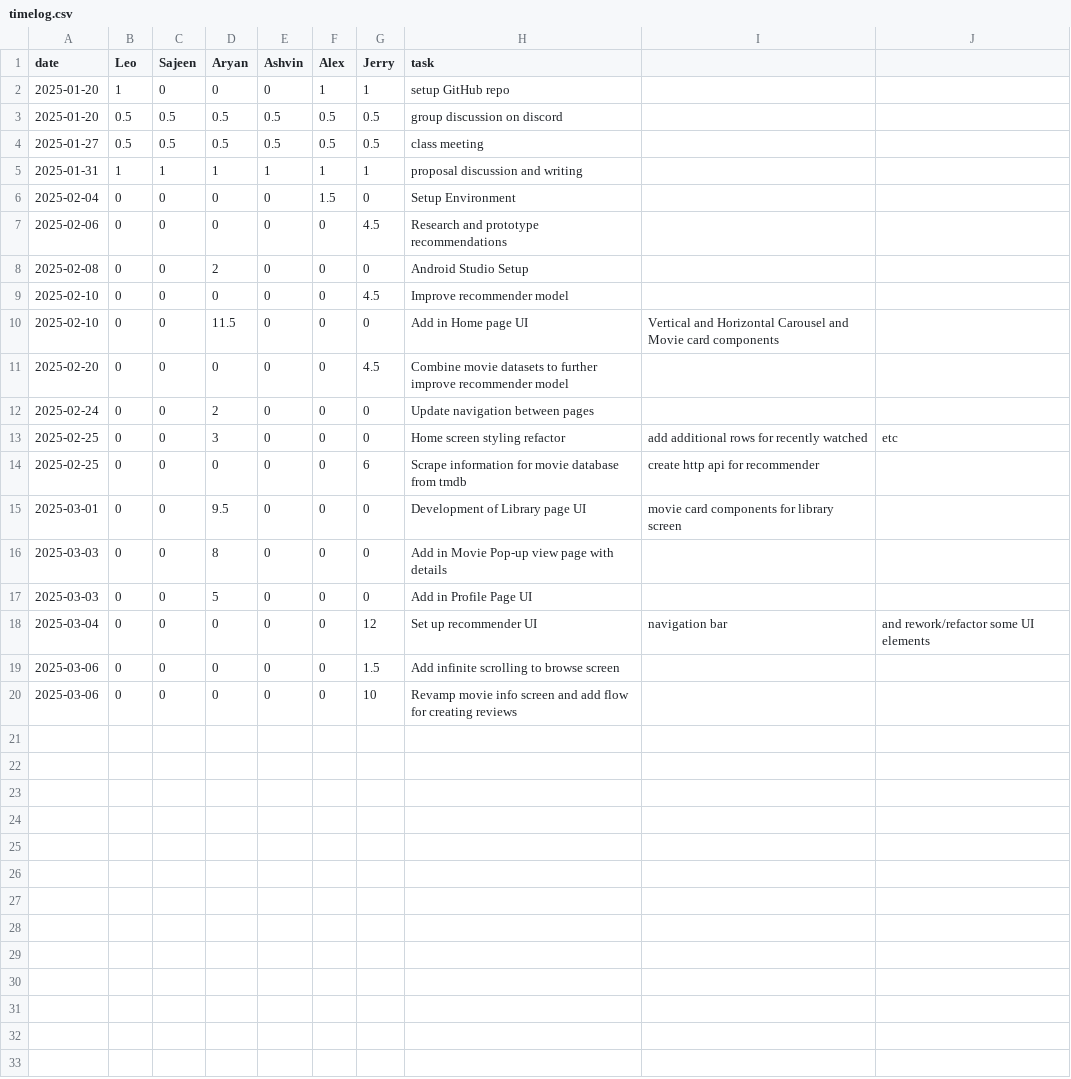
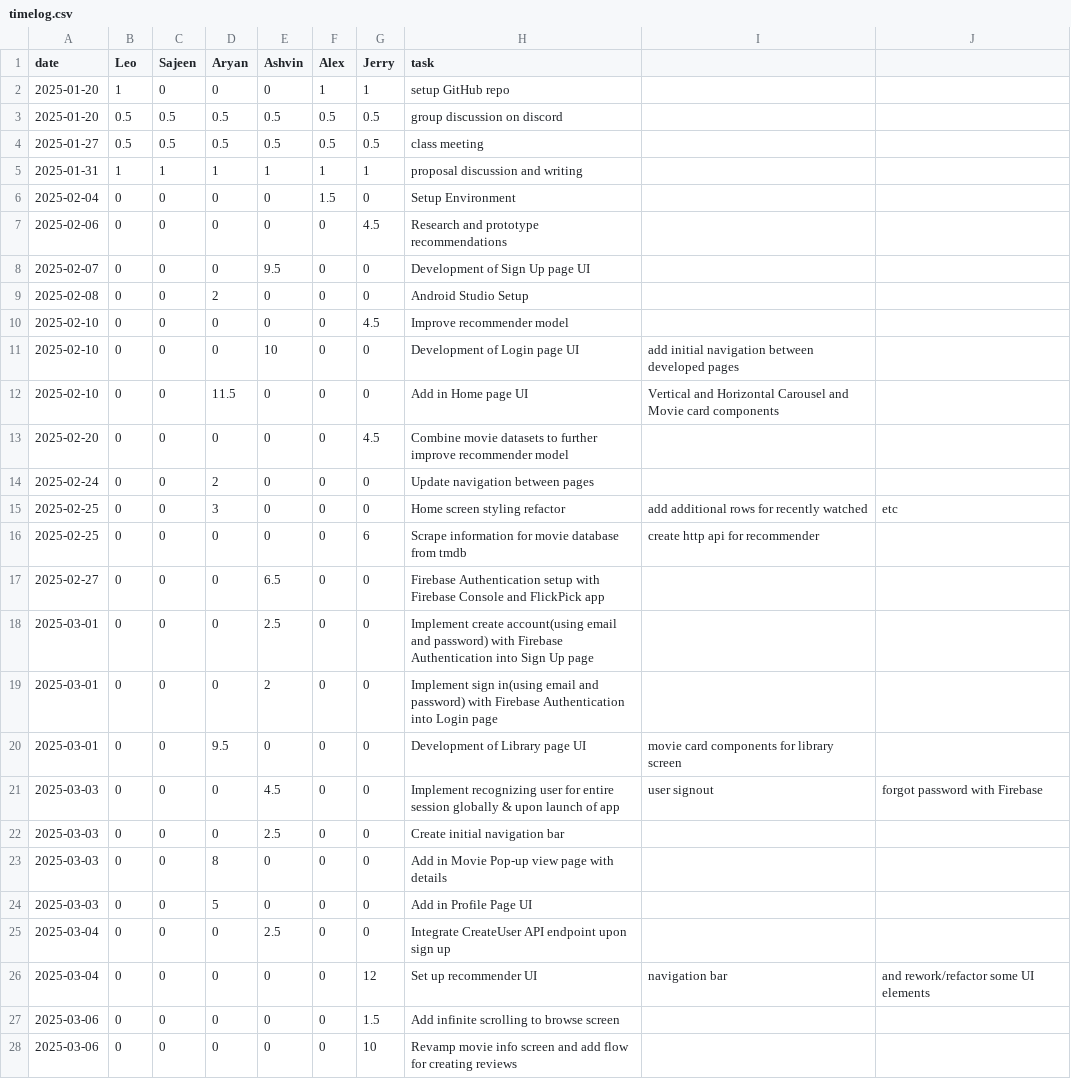
Before and after one commit to lfeng100/Flick-Pick, a CSV file: timelog.csv, drawn as a sheet.

Commit message:
Update timelog.csv

```diff
--- a/timelog.csv
+++ b/timelog.csv
@@ -7,4 +7,6 @@ date,Leo,Sajeen,Aryan,Ashvin,Alex,Jerry,task
 2025-02-06,0,0,0,0,0,4.5,Research and prototype recommendations
+2025-02-07,0,0,0,9.5,0,0,Development of Sign Up page UI
 2025-02-08,0,0,2,0,0,0,Android Studio Setup
 2025-02-10,0,0,0,0,0,4.5,Improve recommender model
+2025-02-10,0,0,0,10,0,0,Development of Login page UI, add initial navigation between developed pages
 2025-02-10,0,0,11.5,0,0,0,Add in Home page UI, Vertical and Horizontal Carousel and Movie card components
@@ -14,5 +16,11 @@ date,Leo,Sajeen,Aryan,Ashvin,Alex,Jerry,task
 2025-02-25,0,0,0,0,0,6,Scrape information for movie database from tmdb, create http api for recommender
+2025-02-27,0,0,0,6.5,0,0,Firebase Authentication setup with Firebase Console and FlickPick app
+2025-03-01,0,0,0,2.5,0,0,Implement create account(using email and password) with Firebase Authentication into Sign Up page
+2025-03-01,0,0,0,2,0,0,Implement sign in(using email and password) with Firebase Authentication into Login page
 2025-03-01,0,0,9.5,0,0,0,Development of Library page UI, movie card components for library screen
+2025-03-03,0,0,0,4.5,0,0,Implement recognizing user for entire session globally & upon launch of app, user signout, forgot password with Firebase
+2025-03-03,0,0,0,2.5,0,0,Create initial navigation bar
 2025-03-03,0,0,8,0,0,0,Add in Movie Pop-up view page with details
 2025-03-03,0,0,5,0,0,0,Add in Profile Page UI
+2025-03-04,0,0,0,2.5,0,0,Integrate CreateUser API endpoint upon sign up
 2025-03-04,0,0,0,0,0,12,Set up recommender UI, navigation bar, and rework/refactor some UI elements
```
